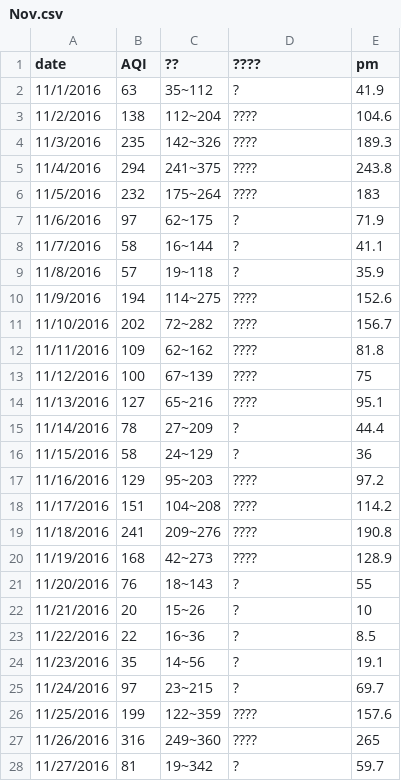
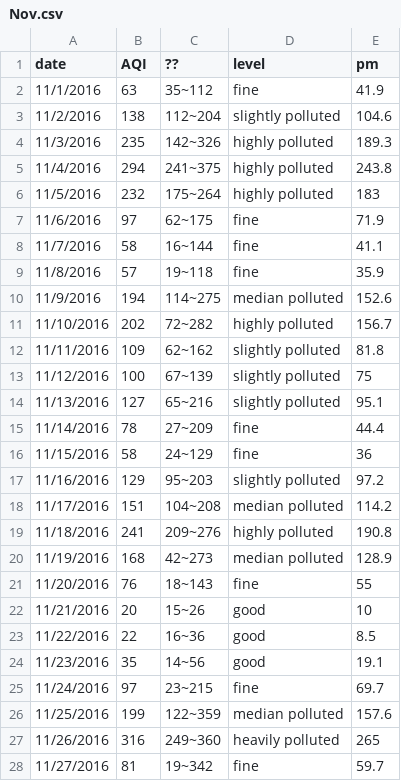
Before and after one commit to QiWang19/Visualizations-and-Multiple-Views, a CSV file: Nov.csv, drawn as a sheet; only a part is shown; the diff covers the shown part only.

```diff
--- a/Nov.csv
+++ b/Nov.csv
@@ -1,28 +1,28 @@
-date,AQI,??,????,pm
-11/1/2016,63,35~112,?,41.9
-11/2/2016,138,112~204,????,104.6
-11/3/2016,235,142~326,????,189.3
-11/4/2016,294,241~375,????,243.8
-11/5/2016,232,175~264,????,183
-11/6/2016,97,62~175,?,71.9
-11/7/2016,58,16~144,?,41.1
-11/8/2016,57,19~118,?,35.9
-11/9/2016,194,114~275,????,152.6
-11/10/2016,202,72~282,????,156.7
-11/11/2016,109,62~162,????,81.8
-11/12/2016,100,67~139,????,75
-11/13/2016,127,65~216,????,95.1
-11/14/2016,78,27~209,?,44.4
-11/15/2016,58,24~129,?,36
-11/16/2016,129,95~203,????,97.2
-11/17/2016,151,104~208,????,114.2
-11/18/2016,241,209~276,????,190.8
-11/19/2016,168,42~273,????,128.9
-11/20/2016,76,18~143,?,55
-11/21/2016,20,15~26,?,10
-11/22/2016,22,16~36,?,8.5
-11/23/2016,35,14~56,?,19.1
-11/24/2016,97,23~215,?,69.7
-11/25/2016,199,122~359,????,157.6
-11/26/2016,316,249~360,????,265
-11/27/2016,81,19~342,?,59.7
+date,AQI,??,level,pm
+11/1/2016,63,35~112,fine,41.9
+11/2/2016,138,112~204,slightly polluted,104.6
+11/3/2016,235,142~326,highly polluted,189.3
+11/4/2016,294,241~375,highly polluted,243.8
+11/5/2016,232,175~264,highly polluted,183
+11/6/2016,97,62~175,fine,71.9
+11/7/2016,58,16~144,fine,41.1
+11/8/2016,57,19~118,fine,35.9
+11/9/2016,194,114~275,median polluted,152.6
+11/10/2016,202,72~282,highly polluted,156.7
+11/11/2016,109,62~162,slightly polluted,81.8
+11/12/2016,100,67~139,slightly polluted,75
+11/13/2016,127,65~216,slightly polluted,95.1
+11/14/2016,78,27~209,fine,44.4
+11/15/2016,58,24~129,fine,36
+11/16/2016,129,95~203,slightly polluted,97.2
+11/17/2016,151,104~208,median polluted,114.2
+11/18/2016,241,209~276,highly polluted,190.8
+11/19/2016,168,42~273,median polluted,128.9
+11/20/2016,76,18~143,fine,55
+11/21/2016,20,15~26,good,10
+11/22/2016,22,16~36,good,8.5
+11/23/2016,35,14~56,good,19.1
+11/24/2016,97,23~215,fine,69.7
+11/25/2016,199,122~359,median polluted,157.6
+11/26/2016,316,249~360,heavily polluted,265
+11/27/2016,81,19~342,fine,59.7
```
Also changed, not shown: 3 edited cells elsewhere in this file, Dec.csv, Jan.csv, 2 other files.
